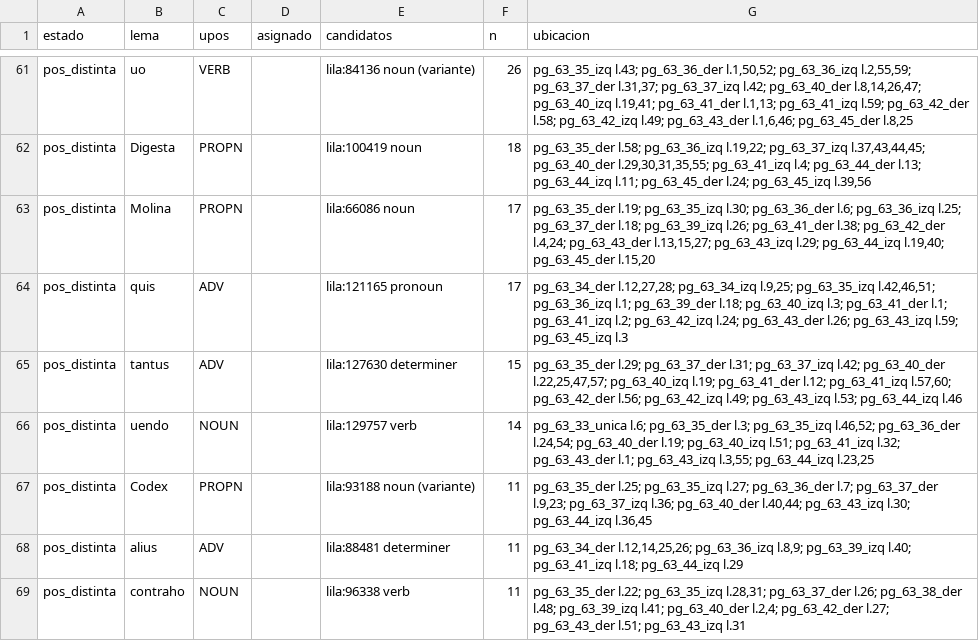
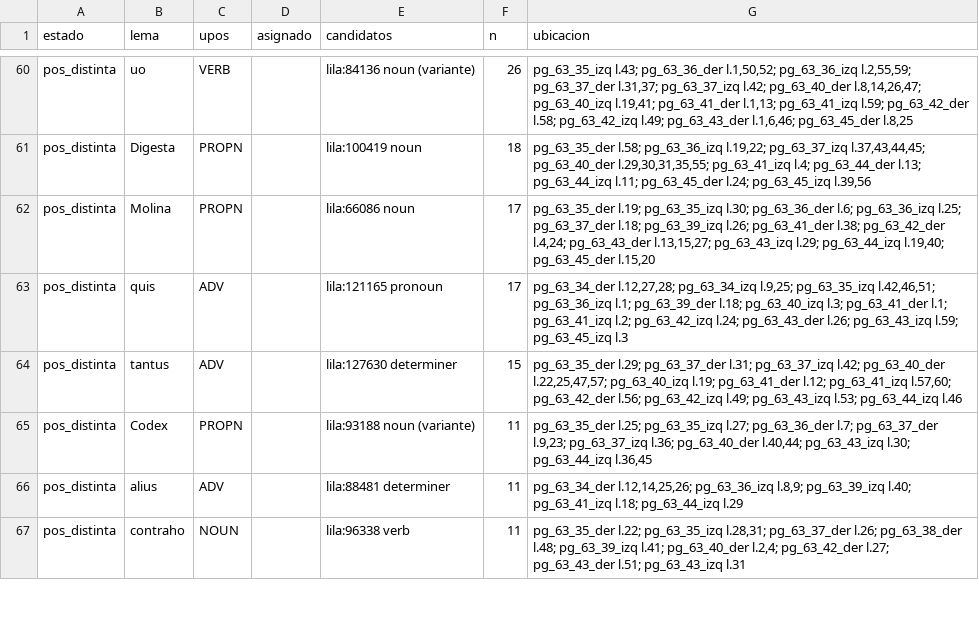
Before and after one commit to afvial/onate, a TSV file: lila/pendientes.tsv, drawn as a sheet; only a part is shown, gaps mark what is left out; the diff covers the shown part only.

Commit message:
fix(lila): excepciones (dico, uero, totus, ergo, unus), omitir números romanos, NUM→determiner; venditorem en nlp_corrections

```diff
--- a/lila/pendientes.tsv
+++ b/lila/pendientes.tsv
@@ -65,3 +64,2 @@ pos_distinta	quis	ADV		lila:121165 pronoun	17	pg_63_34_der l.12,27,28; pg_63_34_
 pos_distinta	tantus	ADV		lila:127630 determiner	15	pg_63_35_der l.29; pg_63_37_der l.31; pg_63_37_izq l.42; pg_63_40_der l.22,25,47,57; pg_63_40_izq l.19; pg_63_41_der l.12; pg_63_41_izq l.57,60; pg_63_42_der l.56; pg_63_42_izq l.49; pg_63_43_izq l.53; pg_63_44_izq l.46
-pos_distinta	uendo	NOUN		lila:129757 verb	14	pg_63_33_unica l.6; pg_63_35_der l.3; pg_63_35_izq l.46,52; pg_63_36_der l.24,54; pg_63_40_der l.19; pg_63_40_izq l.51; pg_63_41_izq l.32; pg_63_43_der l.1; pg_63_43_izq l.3,55; pg_63_44_izq l.23,25
 pos_distinta	Codex	PROPN		lila:93188 noun (variante)	11	pg_63_35_der l.25; pg_63_35_izq l.27; pg_63_36_der l.7; pg_63_37_der l.9,23; pg_63_37_izq l.36; pg_63_40_der l.40,44; pg_63_43_izq l.30; pg_63_44_izq l.36,45
```
Also changed, not shown: 1 added row and 8 removed rows elsewhere in this file, lila/excepciones.tsv, lila/paginas/pg_63_35_izq.tsv, 45 other files.
